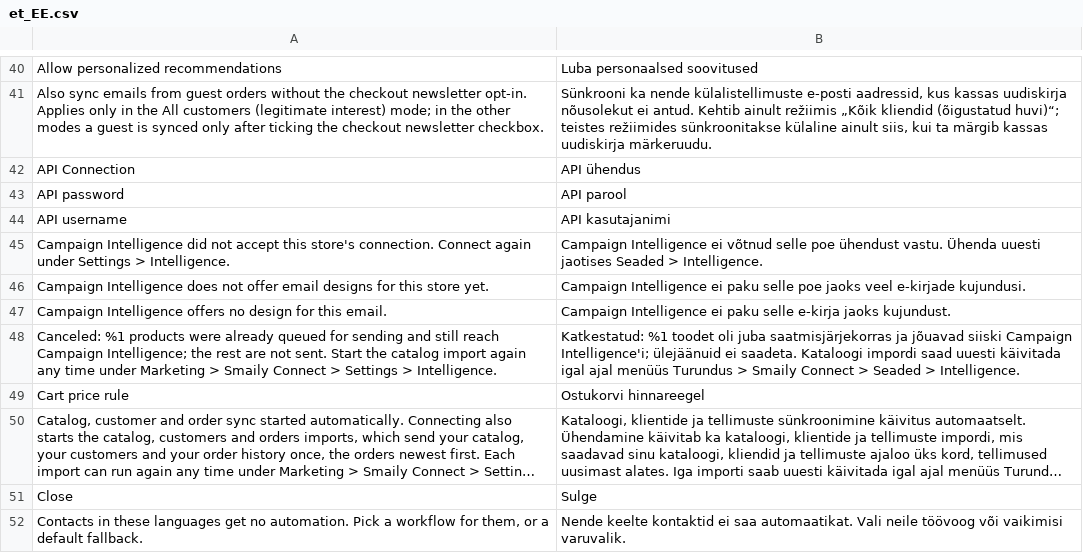
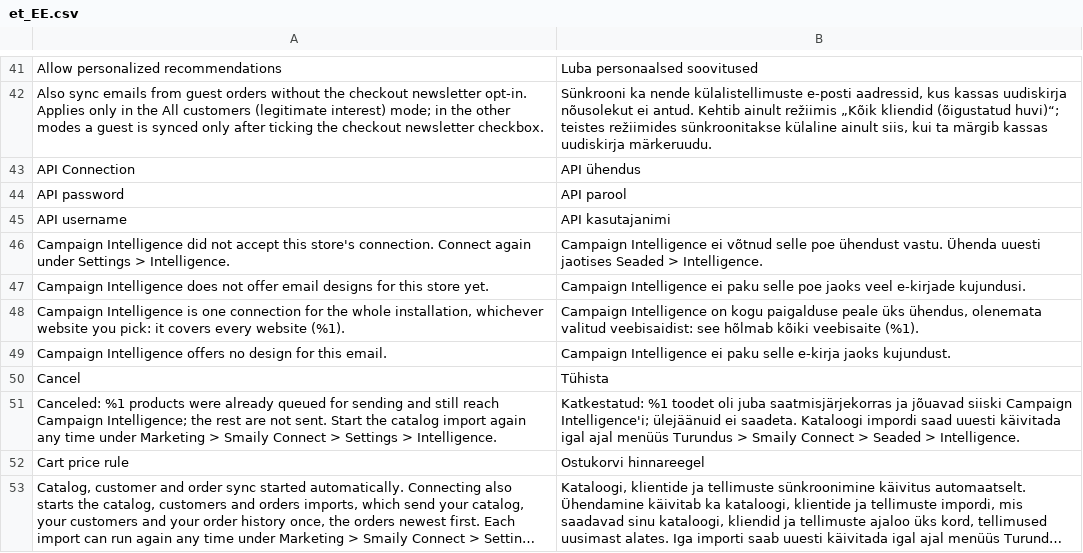
Before and after one commit to sendsmaily/smaily-magento-extension, a CSV file: i18n/et_EE.csv, drawn as a sheet; only a part is shown, gaps mark what is left out; the shorter side is filled out with more unchanged rows; long unchanged cells end in …; the diff covers the shown part only.

Commit message:
admin: Let a store with several websites be set up as separate stores (#249)
A Magento installation with several websites could only be set up as one store (CON-179): every value is saved once for all websites, and a website differs only where the merchant ticks a "Use its own … on this website" switch on three Settings tabs. A merchant whose websites are separate businesses — each with its own Smaily account, contacts and automations — had to assemble that from switches, website by website, and a store upgraded with different Smaily logins per website and none for all websites (CON-192) kept starting the store-wide workflows on every website without the admin showing them as any website's own.

On an installation with two or more websites the initial setup now first asks how the websites are run: one store in several versions (unchanged) or separate stores. Under separate stores each website is set up and shown on its own, as a single-website store is — Smaily account and language mode, Contacts settings, automations and transactional-email account, all saved at its website scope — with a website selector at the top of the initial setup and Settings and no "own" switches. `Model\StoreLayout` reads the layout from the data (no store-wide Smaily account and websites holding different accounts) or from one default-scope mark, which the setup's choice and every separate-store save write, because the data alone cannot tell separate stores that share an account from a one-account store whose websites hold its login. Changing later in Settings copies the store-wide values to every website as its own and removes them (one store to separate stores), or makes the selected website's values the store-wide ones and removes every website's own values after a confirmation (separate stores to one store), dispatching `smaily_connect_store_layout_joined` just before the removal for the per-store engine connections to come. A store with different Smaily logins per website and none for all websites gets the store-wide automations it sent with as each website's own (config and mapping rows), in the 2.8.x migration and in a new data patch for stores already upgraded, so every website sends on exactly as before. Campaign Intelligence stays one installation-wide connection and says so on each separate store's Intelligence step and tab; single-website installs and one-account multi-website installs are unchanged.

Refs CON-279, CON-192

```diff
--- a/i18n/et_EE.csv
+++ b/i18n/et_EE.csv
@@ -46,3 +47,5 @@
 "Campaign Intelligence does not offer email designs for this store yet.","Campaign Intelligence ei paku selle poe jaoks veel e-kirjade kujundusi."
+"Campaign Intelligence is one connection for the whole installation, whichever website you pick: it covers every website (%1).","Campaign Intelligence on kogu paigalduse peale üks ühendus, olenemata valitud veebisaidist: see hõlmab kõiki veebisaite (%1)."
 "Campaign Intelligence offers no design for this email.","Campaign Intelligence ei paku selle e-kirja jaoks kujundust."
+"Cancel","Tühista"
 "Canceled: %1 products were already queued for sending and still reach Campaign Intelligence; the rest are not sent. Start the catalog import again any time under Marketing > Smaily Connect > Settings > Intelligence.","Katkestatud: %1 toodet oli juba saatmisjärjekorras ja jõuavad siiski Campaign Intelligence'i; ülejäänuid ei saadeta. Kataloogi impordi saad uuesti käivitada igal ajal menüüs Turundus > Smaily Connect > Seaded > Intelligence."
```
Also changed, not shown: 13 added rows elsewhere in this file, i18n/en_US.csv, 37 other files.
